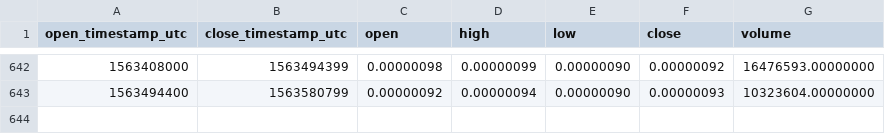
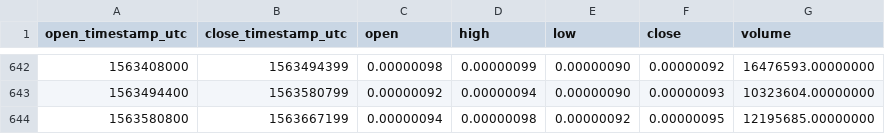
Before and after one commit to cryptobigbro/binance-DNTBTC, a CSV file: binance-DNTBTC-1d.csv, drawn as a sheet; only a part is shown, gaps mark what is left out; the diff names each change by its address in the sheet, - before the commit and + after, or states it on an @@ line.

Commit message:
Update OHLCV data.

```diff
--- a/binance-DNTBTC-1d.csv
+++ b/binance-DNTBTC-1d.csv
+row 644: 1563580800 | 1563667199 | 0.00000094 | 0.00000098 | 0.00000092 | 0.00000095 | 12195685.00000000
```
Also changed, not shown: 1 other file.
